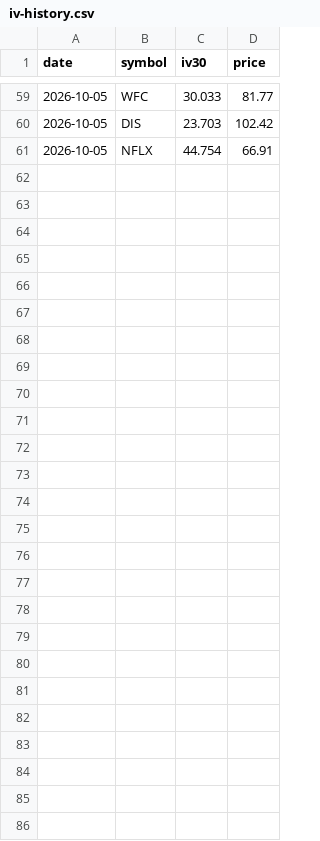
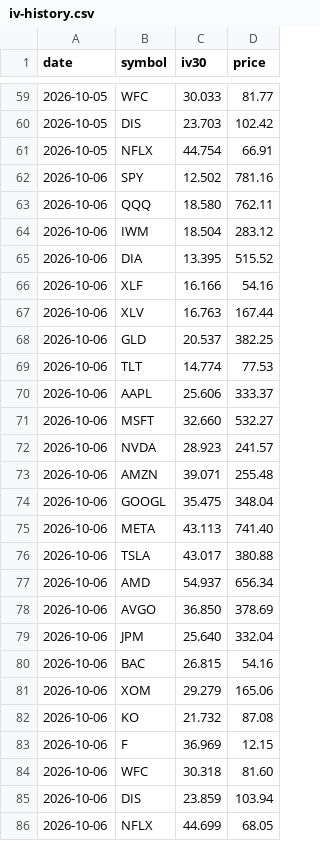
Before and after one commit to hmadhani/finance-portfolio, a CSV file: options/data/iv-history.csv, drawn as a sheet; only a part is shown, gaps mark what is left out.

```diff
--- a/options/data/iv-history.csv
+++ b/options/data/iv-history.csv
@@ -61 +61,26 @@ date,symbol,iv30,price
 2026-10-05,NFLX,44.754,66.91
+2026-10-06,SPY,12.502,781.16
+2026-10-06,QQQ,18.580,762.11
+2026-10-06,IWM,18.504,283.12
+2026-10-06,DIA,13.395,515.52
+2026-10-06,XLF,16.166,54.16
+2026-10-06,XLV,16.763,167.44
+2026-10-06,GLD,20.537,382.25
+2026-10-06,TLT,14.774,77.53
+2026-10-06,AAPL,25.606,333.37
+2026-10-06,MSFT,32.660,532.27
+2026-10-06,NVDA,28.923,241.57
+2026-10-06,AMZN,39.071,255.48
+2026-10-06,GOOGL,35.475,348.04
+2026-10-06,META,43.113,741.40
+2026-10-06,TSLA,43.017,380.88
+2026-10-06,AMD,54.937,656.34
+2026-10-06,AVGO,36.850,378.69
+2026-10-06,JPM,25.640,332.04
+2026-10-06,BAC,26.815,54.16
+2026-10-06,XOM,29.279,165.06
+2026-10-06,KO,21.732,87.08
+2026-10-06,F,36.969,12.15
+2026-10-06,WFC,30.318,81.60
+2026-10-06,DIS,23.859,103.94
+2026-10-06,NFLX,44.699,68.05
```
Also changed, not shown: 2 other files.
